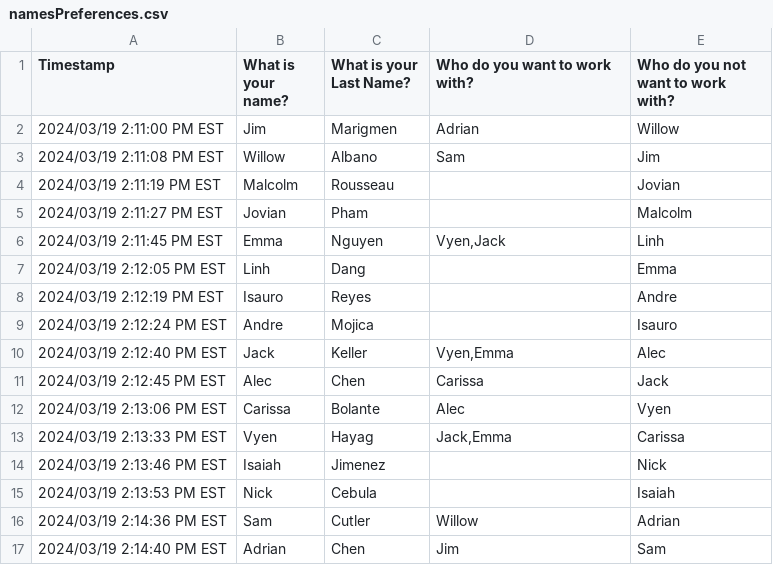
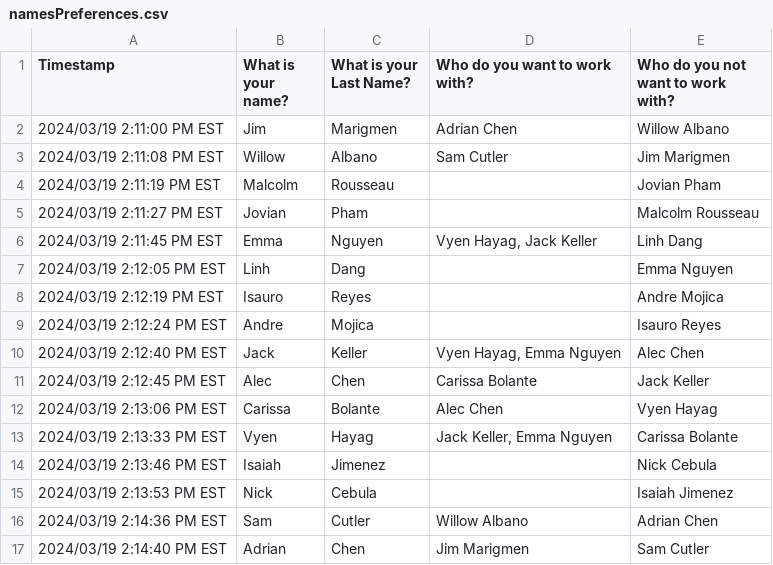
Before and after one commit to RousseauMalco/emlimaji, a CSV file: namesPreferences.csv, drawn as a sheet.

Commit message:
Updated CSV with last names.

```diff
--- a/namesPreferences.csv
+++ b/namesPreferences.csv
@@ -1,17 +1,17 @@
 Timestamp,What is your name?,What is your Last Name?,Who do you want to work with?,Who do you not want to work with?
-2024/03/19 2:11:00 PM EST,Jim,Marigmen,Adrian,Willow
-2024/03/19 2:11:08 PM EST,Willow,Albano,Sam,Jim
-2024/03/19 2:11:19 PM EST,Malcolm,Rousseau,,Jovian
-2024/03/19 2:11:27 PM EST,Jovian,Pham,,Malcolm
-2024/03/19 2:11:45 PM EST,Emma,Nguyen,"Vyen,Jack",Linh
-2024/03/19 2:12:05 PM EST,Linh,Dang,,Emma
-2024/03/19 2:12:19 PM EST,Isauro,Reyes,,Andre
-2024/03/19 2:12:24 PM EST,Andre,Mojica,,Isauro
-2024/03/19 2:12:40 PM EST,Jack,Keller,"Vyen,Emma",Alec
-2024/03/19 2:12:45 PM EST,Alec,Chen,Carissa,Jack
-2024/03/19 2:13:06 PM EST,Carissa,Bolante,Alec,Vyen
-2024/03/19 2:13:33 PM EST,Vyen,Hayag,"Jack,Emma",Carissa
-2024/03/19 2:13:46 PM EST,Isaiah,Jimenez,,Nick
-2024/03/19 2:13:53 PM EST,Nick,Cebula,,Isaiah
-2024/03/19 2:14:36 PM EST,Sam,Cutler,Willow,Adrian
-2024/03/19 2:14:40 PM EST,Adrian,Chen,Jim,Sam
+2024/03/19 2:11:00 PM EST,Jim,Marigmen,Adrian Chen,Willow Albano
+2024/03/19 2:11:08 PM EST,Willow,Albano,Sam Cutler,Jim Marigmen
+2024/03/19 2:11:19 PM EST,Malcolm,Rousseau,,Jovian Pham
+2024/03/19 2:11:27 PM EST,Jovian,Pham,,Malcolm Rousseau
+2024/03/19 2:11:45 PM EST,Emma,Nguyen,"Vyen Hayag, Jack Keller",Linh Dang
+2024/03/19 2:12:05 PM EST,Linh,Dang,,Emma Nguyen
+2024/03/19 2:12:19 PM EST,Isauro,Reyes,,Andre Mojica
+2024/03/19 2:12:24 PM EST,Andre,Mojica,,Isauro Reyes
+2024/03/19 2:12:40 PM EST,Jack,Keller,"Vyen Hayag, Emma Nguyen",Alec Chen
+2024/03/19 2:12:45 PM EST,Alec,Chen,Carissa Bolante,Jack Keller
+2024/03/19 2:13:06 PM EST,Carissa,Bolante,Alec Chen,Vyen Hayag
+2024/03/19 2:13:33 PM EST,Vyen,Hayag,"Jack Keller, Emma Nguyen",Carissa Bolante
+2024/03/19 2:13:46 PM EST,Isaiah,Jimenez,,Nick Cebula
+2024/03/19 2:13:53 PM EST,Nick,Cebula,,Isaiah Jimenez
+2024/03/19 2:14:36 PM EST,Sam,Cutler,Willow Albano,Adrian Chen
+2024/03/19 2:14:40 PM EST,Adrian,Chen,Jim Marigmen,Sam Cutler
```
